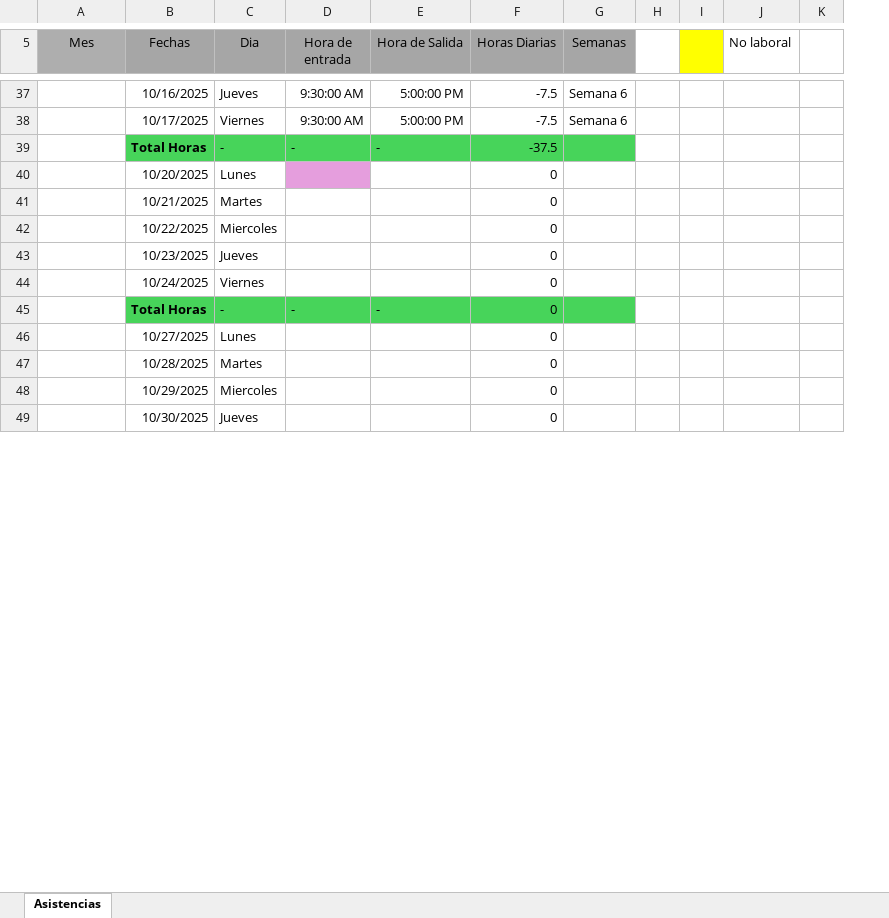
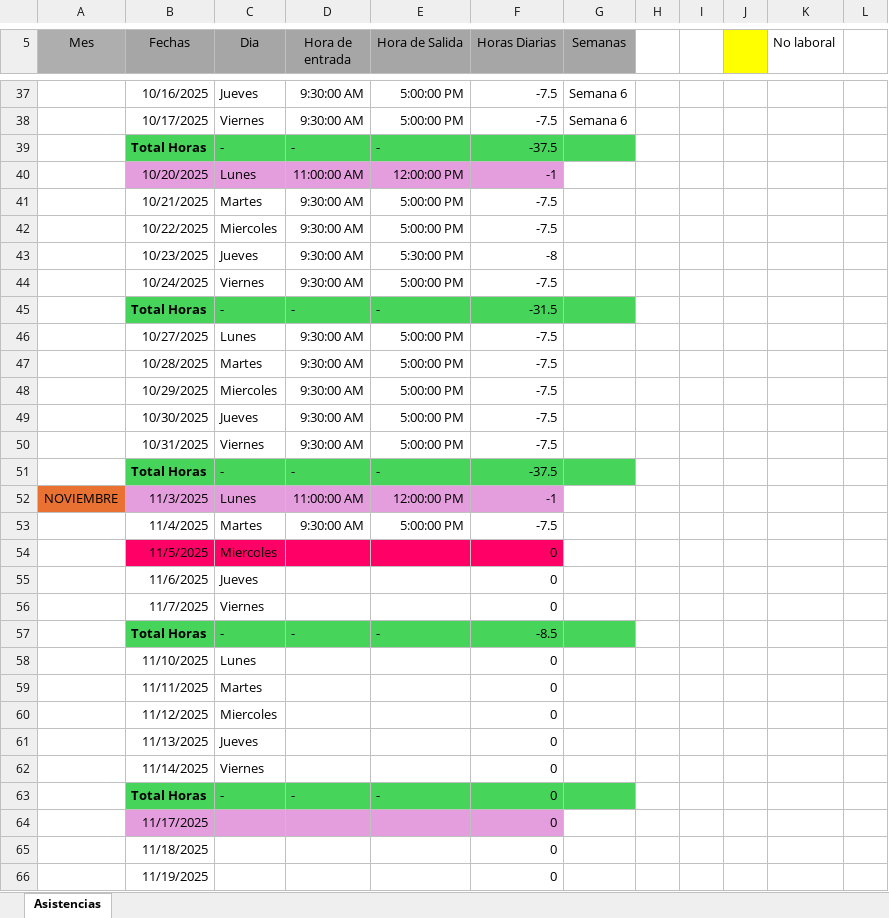
Before and after one commit to palomitas925/FILES, an Excel workbook: ASISTENCIAS.xlsx, sheet Asistencias, drawn as a sheet; only a part is shown, gaps mark what is left out; values as stored, in another font and other column widths than the file's, no borders; conditional formats not drawn; removed rows and columns are numbered as before the commit, all else as after; the diff covers the shown part only; the diff names each change by its address in the sheet, - before the commit and + after, or states it on an @@ line.

```diff
--- a/ASISTENCIAS.xlsx (sheet Asistencias)
+++ b/ASISTENCIAS.xlsx (sheet Asistencias)
+column H, empty
+row 40:  | 10/20/2025 | Lunes | 11:00:00 AM | 12:00:00 PM | -1
+row 41:  | 10/21/2025 | Martes | 9:30:00 AM | 5:00:00 PM | -7.5
+row 42:  | 10/22/2025 | Miercoles | 9:30:00 AM | 5:00:00 PM | -7.5
+row 43:  | 10/23/2025 | Jueves | 9:30:00 AM | 5:30:00 PM | -8
+row 44:  | 10/24/2025 | Viernes | 9:30:00 AM | 5:00:00 PM | -7.5
+row 45:  | Total Horas | - | - | - | -31.5
+row 46:  | 10/27/2025 | Lunes | 9:30:00 AM | 5:00:00 PM | -7.5
+row 47:  | 10/28/2025 | Martes | 9:30:00 AM | 5:00:00 PM | -7.5
+row 48:  | 10/29/2025 | Miercoles | 9:30:00 AM | 5:00:00 PM | -7.5
+row 49:  | 10/30/2025 | Jueves | 9:30:00 AM | 5:00:00 PM | -7.5
+row 50:  | 10/31/2025 | Viernes | 9:30:00 AM | 5:00:00 PM | -7.5
+row 51:  | Total Horas | - | - | - | -37.5
+row 52: NOVIEMBRE | 11/3/2025 | Lunes | 11:00:00 AM | 12:00:00 PM | -1
+row 53:  | 11/4/2025 | Martes | 9:30:00 AM | 5:00:00 PM | -7.5
+row 54:  | 11/5/2025 | Miercoles |  |  | 0
+row 55:  | 11/6/2025 | Jueves |  |  | 0
+row 56:  | 11/7/2025 | Viernes |  |  | 0
+row 57:  | Total Horas | - | - | - | -8.5
-B58 (Fechas): 10/20/2025
+B58 (Fechas): 11/10/2025
-D58 fill: #E59EDD
+D58 fill: none
-B59 (Fechas): 10/21/2025
+B59 (Fechas): 11/11/2025
-B60 (Fechas): 10/22/2025
+B60 (Fechas): 11/12/2025
-B61 (Fechas): 10/23/2025
+B61 (Fechas): 11/13/2025
-B62 (Fechas): 10/24/2025
+B62 (Fechas): 11/14/2025
-row 46:  | 10/27/2025 | Lunes |  |  | 0
-row 47:  | 10/28/2025 | Martes |  |  | 0
-row 48:  | 10/29/2025 | Miercoles |  |  | 0
-row 49:  | 10/30/2025 | Jueves |  |  | 0
+row 64:  | 11/17/2025 |  |  |  | 0
+row 65:  | 11/18/2025 |  |  |  | 0
+row 66:  | 11/19/2025 |  |  |  | 0
```
Also changed, not shown: 25 added rows, 6 removed rows, 74 edited cells and cell formats elsewhere in this sheet, formulas that keep their value, 1 other file.
